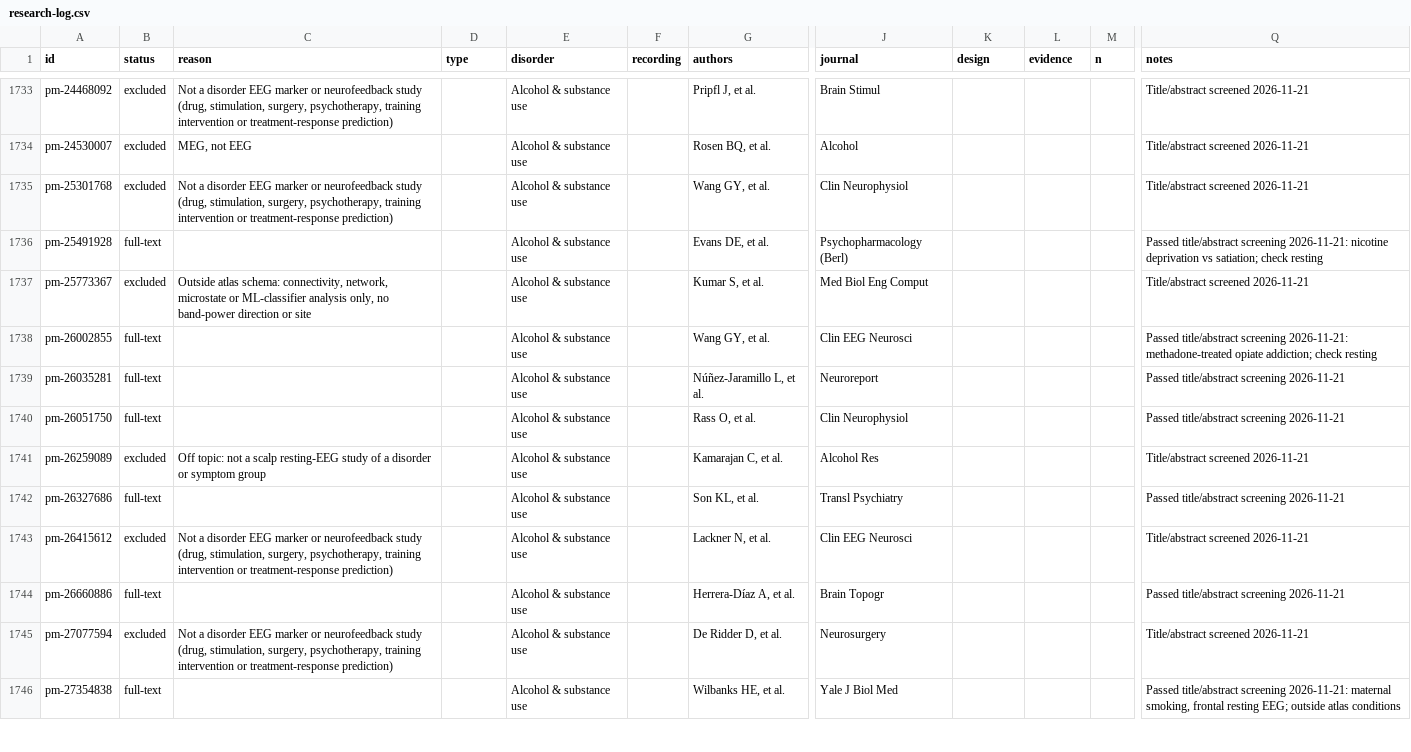
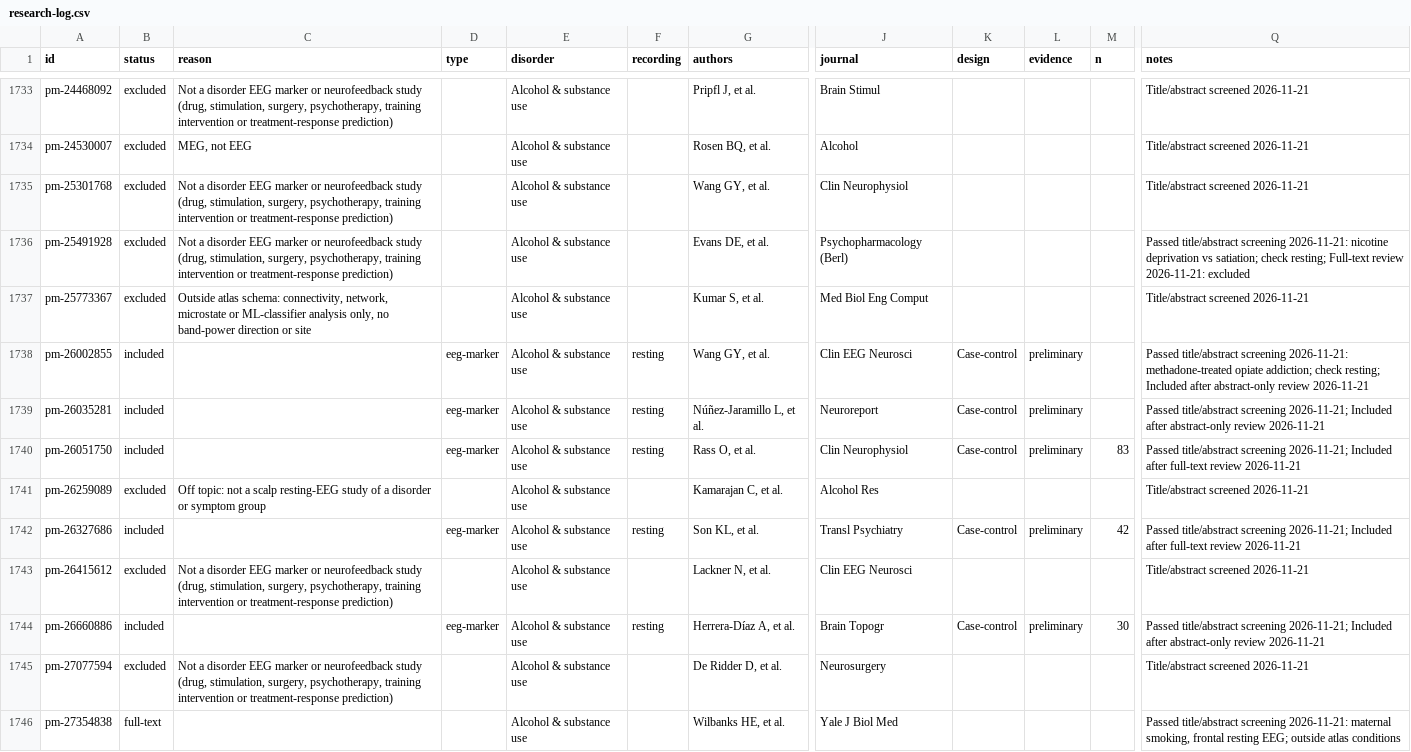
Before and after one commit to farrokh143/eeg-disorder-atlas, a CSV file: data/research-log.csv, drawn as a sheet; only a part is shown, gaps mark what is left out; the diff covers the shown part only; the diff names each change by its address in the sheet, - before the commit and + after, or states it on an @@ line.

```diff
--- a/data/research-log.csv
+++ b/data/research-log.csv
-B1736 (status): full-text
+B1736 (status): excluded
-C1736 (reason): (empty)
+C1736 (reason): Not a disorder EEG marker or neurofeedback study (drug, stimulation, surgery, psychotherapy, training intervention or treatment-response prediction)
-Q1736 (notes): …satiation; check resting
+Q1736 (notes): …satiation; check resting; Full-text review 2026-11-21: excluded
-B1738:B1740 (status): full-text
+B1738:B1740 (status): included
-D1738:D1740 (type): (empty)
+D1738:D1740 (type): eeg-marker
-F1738:F1740 (recording): (empty)
+F1738:F1740 (recording): resting
-K1738:K1740 (design): (empty)
+K1738:K1740 (design): Case-control
-L1738:L1740 (evidence): (empty)
+L1738:L1740 (evidence): preliminary
-Q1738 (notes): …addiction; check resting
+Q1738 (notes): …addiction; check resting; Included after abstract-only review 2026-11-21
-Q1739 (notes): …title/abstract screening 2026-11-21
+Q1739 (notes): …title/abstract screening 2026-11-21; Included after abstract-only review 2026-11-21
-M1740 (n): (empty)
+M1740 (n): 83
-Q1740 (notes): …title/abstract screening 2026-11-21
+Q1740 (notes): …title/abstract screening 2026-11-21; Included after full-text review 2026-11-21
-B1742 (status): full-text
+B1742 (status): included
-D1742 (type): (empty)
+D1742 (type): eeg-marker
-F1742 (recording): (empty)
+F1742 (recording): resting
-K1742 (design): (empty)
+K1742 (design): Case-control
-L1742 (evidence): (empty)
+L1742 (evidence): preliminary
-M1742 (n): (empty)
+M1742 (n): 42
-Q1742 (notes): …title/abstract screening 2026-11-21
+Q1742 (notes): …title/abstract screening 2026-11-21; Included after full-text review 2026-11-21
-B1744 (status): full-text
+B1744 (status): included
-D1744 (type): (empty)
+D1744 (type): eeg-marker
-F1744 (recording): (empty)
+F1744 (recording): resting
-K1744 (design): (empty)
+K1744 (design): Case-control
-L1744 (evidence): (empty)
+L1744 (evidence): preliminary
-M1744 (n): (empty)
+M1744 (n): 30
-Q1744 (notes): …title/abstract screening 2026-11-21
+Q1744 (notes): …title/abstract screening 2026-11-21; Included after abstract-only review 2026-11-21
```
Also changed, not shown: 16 edited cells elsewhere in this file, 2 other files.
